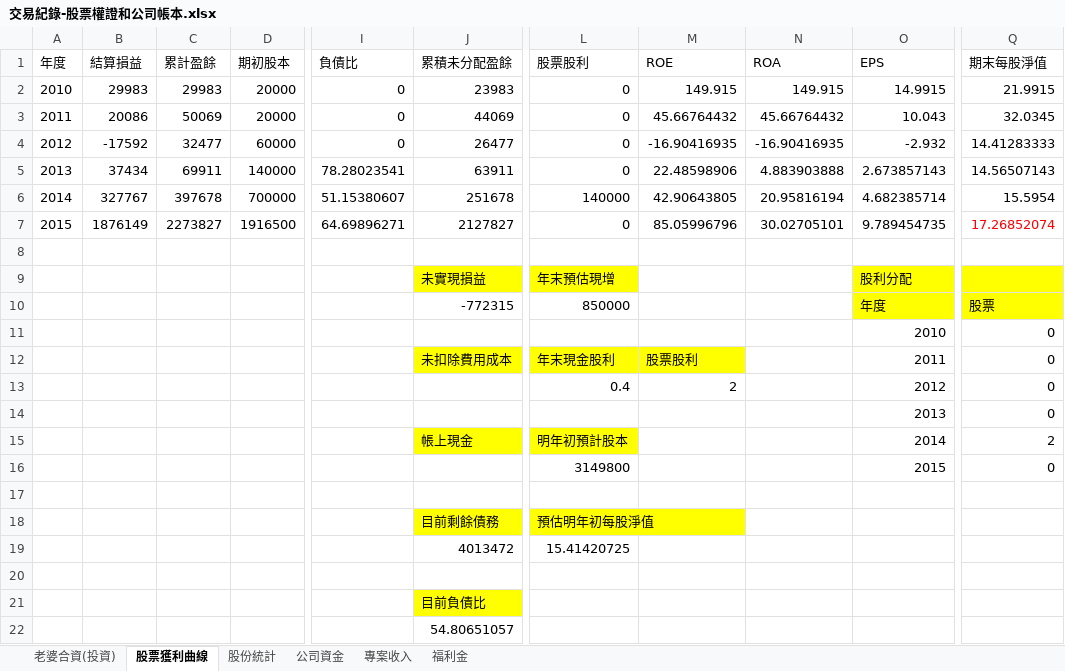
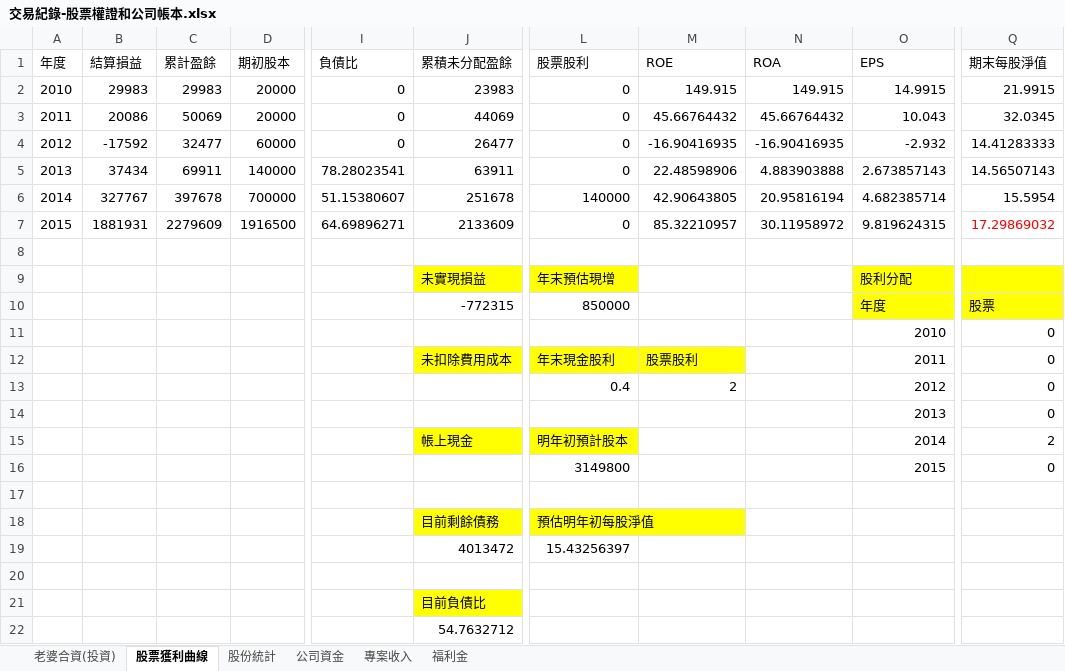
Before and after one commit to dada2cindy/tradeuse-dada2cindy, an Excel workbook: 交易紀錄/交易紀錄-股票權證和公司帳本.xlsx, sheet 股票獲利曲線, drawn as a sheet; only a part is shown, gaps mark what is left out; values as stored, in another font and other column widths than the file's, no borders; charts and pictures not drawn; the diff names each change by its address in the sheet, - before the commit and + after, or states it on an @@ line.

```diff
--- a/交易紀錄/交易紀錄-股票權證和公司帳本.xlsx (sheet 股票獲利曲線)
+++ b/交易紀錄/交易紀錄-股票權證和公司帳本.xlsx (sheet 股票獲利曲線)
-B7 (結算損益): 1876149
+B7 (結算損益): 1881931
-C7 (累計盈餘): 2273827
+C7 (累計盈餘): 2279609
-J7 (累積未分配盈餘): 2127827
+J7 (累積未分配盈餘): 2133609
-M7 (ROE): 85.05996796
+M7 (ROE): 85.32210957
-N7 (ROA): 30.02705101
+N7 (ROA): 30.11958972
-O7 (EPS): 9.789454735
+O7 (EPS): 9.819624315
-Q7 (期末每股淨值): 17.26852074
+Q7 (期末每股淨值): 17.29869032
-L19 (股票股利): 15.41420725
+L19 (股票股利): 15.43256397
-J22 (累積未分配盈餘): 54.80651057
+J22 (累積未分配盈餘): 54.7632712
```
Also changed, not shown: sheet 老婆合資(投資), formulas that keep their value, charts or pictures.
